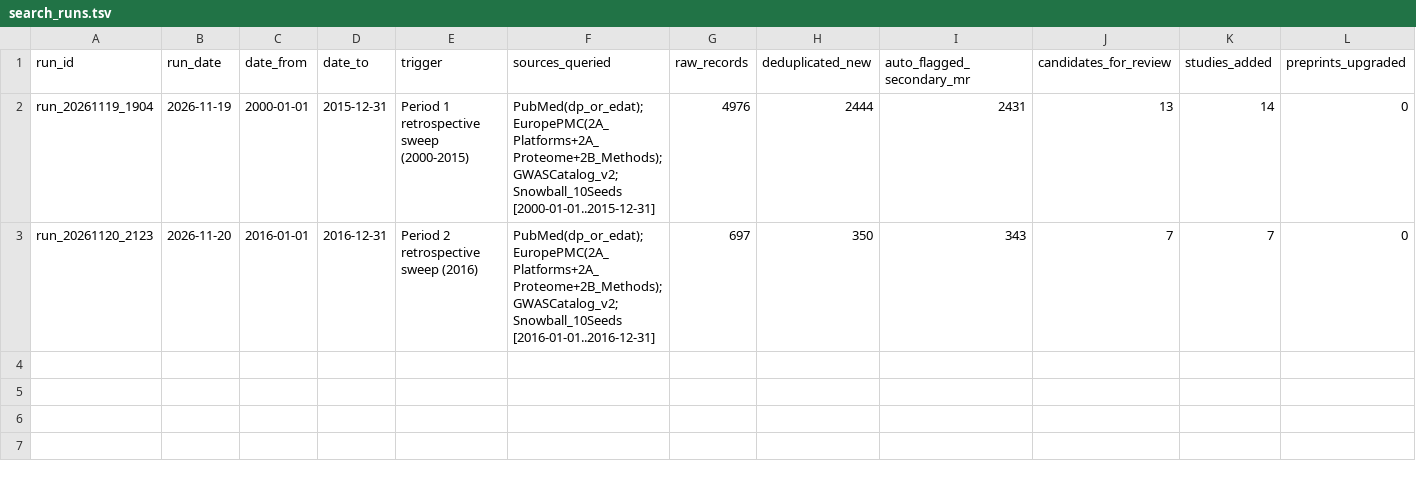
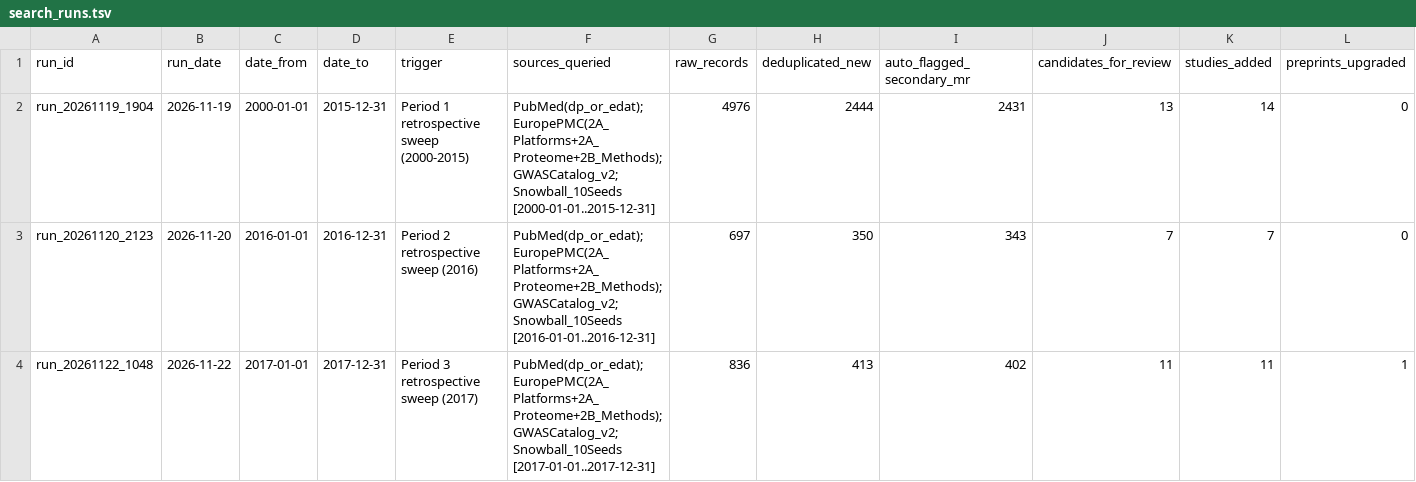
Before and after one commit to mattlee821/proteomic-gwas-catalogue, a TSV file: catalogue/search_runs.tsv, drawn as a sheet; only a part is shown; rows hold the shown columns only; the diff names each change by its address in the sheet, - before the commit and + after, or states it on an @@ line.

```diff
--- a/catalogue/search_runs.tsv
+++ b/catalogue/search_runs.tsv
+row 4: run_20261122_1048 | 2026-11-22 | 2017-01-01 | 2017-12-31 | Period 3 retrospective sweep (2017) | PubMed(dp_or_edat);EuropePMC(2A_Platforms+2A_Proteome+2B_Methods);GWASCatalog_v2;Snowball_10Seeds [2017-01-01..2017-12-31] | 836 | 413 | 402 | 11 | 11 | 1
```
Also changed, not shown: catalogue/cohort_membership.tsv, catalogue/excluded_records.tsv, 7 other files.
